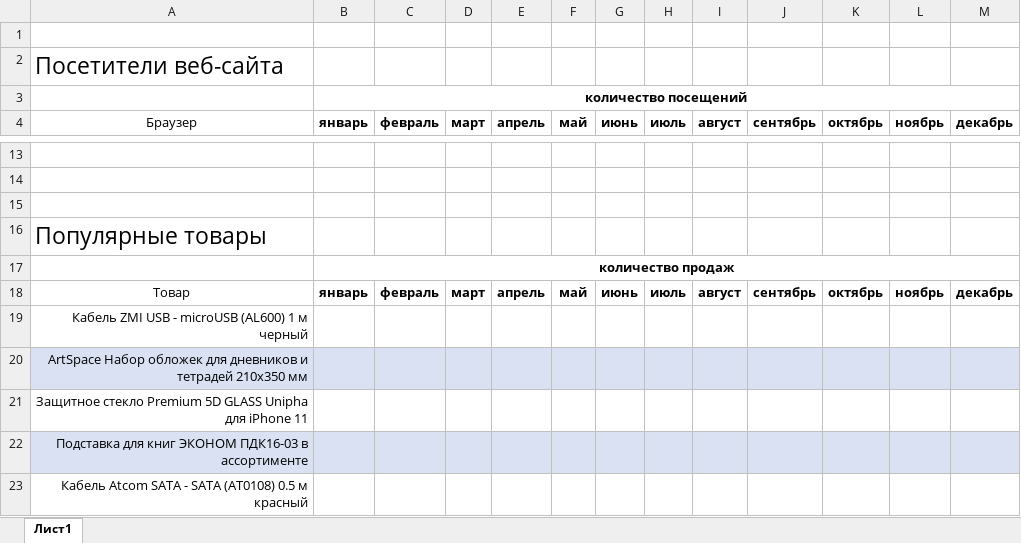
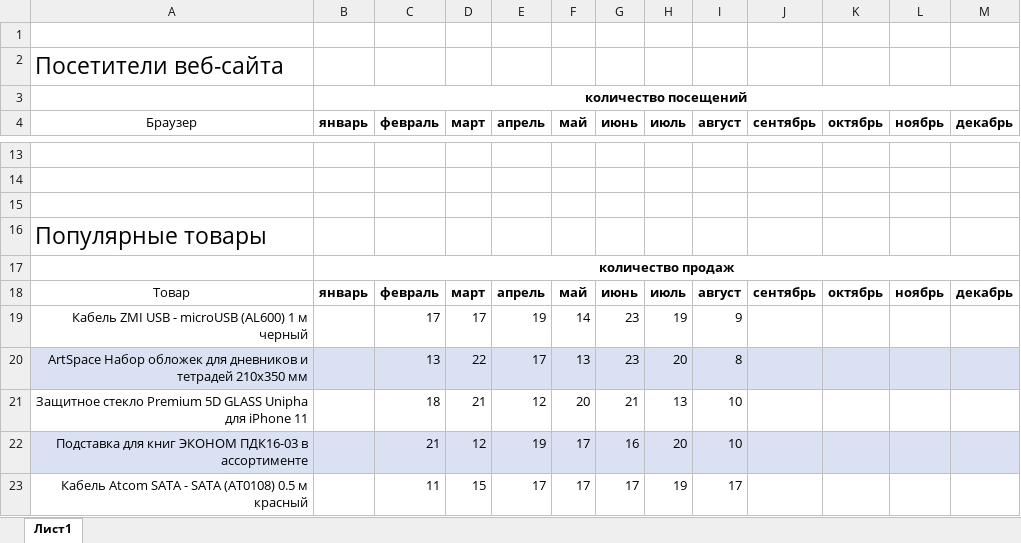
Before and after one commit to Vasilii-Redinskii/pandas, an Excel workbook: report.xlsx, sheet Лист1, drawn as a sheet; only a part is shown, gaps mark what is left out; values as stored, in another font and other column widths than the file's, no borders; the diff covers the shown part only; the diff names each change by its address in the sheet, - before the commit and + after, or states it on an @@ line.

```diff
--- a/report.xlsx (sheet Лист1)
+++ b/report.xlsx (sheet Лист1)
-C19 (февраль): (empty)
+C19 (февраль): 17
-D19 (март): (empty)
+D19 (март): 17
-E19 (апрель): (empty)
+E19 (апрель): 19
-F19 (май): (empty)
+F19 (май): 14
-G19:G20 (июнь): (empty)
+G19:G20 (июнь): 23
-H19 (июль): (empty)
+H19 (июль): 19
-I19 (август): (empty)
+I19 (август): 9
-C20 (февраль): (empty)
+C20 (февраль): 13
-D20 (март): (empty)
+D20 (март): 22
-E20 (апрель): (empty)
+E20 (апрель): 17
-F20 (май): (empty)
+F20 (май): 13
-H20 (июль): (empty)
+H20 (июль): 20
-I20 (август): (empty)
+I20 (август): 8
-C21 (февраль): (empty)
+C21 (февраль): 18
-D21 (март): (empty)
+D21 (март): 21
-E21 (апрель): (empty)
+E21 (апрель): 12
-F21 (май): (empty)
+F21 (май): 20
-G21 (июнь): (empty)
+G21 (июнь): 21
-H21 (июль): (empty)
+H21 (июль): 13
-I21:I22 (август): (empty)
+I21:I22 (август): 10
-C22 (февраль): (empty)
+C22 (февраль): 21
-D22 (март): (empty)
+D22 (март): 12
-E22 (апрель): (empty)
+E22 (апрель): 19
-F22:F23 (май): (empty)
+F22:F23 (май): 17
-G22 (июнь): (empty)
+G22 (июнь): 16
-H22 (июль): (empty)
+H22 (июль): 20
-C23 (февраль): (empty)
+C23 (февраль): 11
-D23 (март): (empty)
+D23 (март): 15
-E23 (апрель): (empty)
+E23 (апрель): 17
-G23 (июнь): (empty)
+G23 (июнь): 17
-H23 (июль): (empty)
+H23 (июль): 19
-I23 (август): (empty)
+I23 (август): 17
```
Also changed, not shown: 63 edited cells elsewhere in this sheet, 1 other file.
